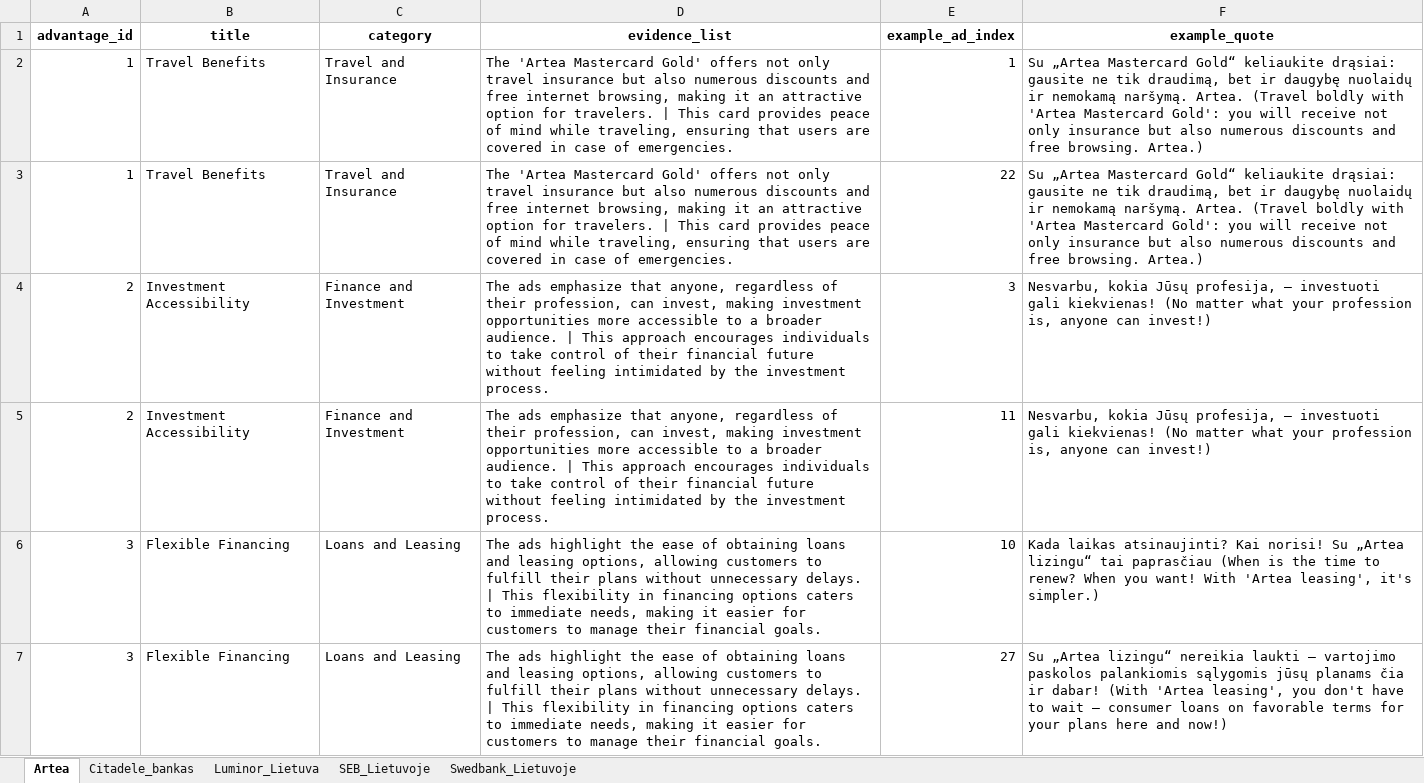
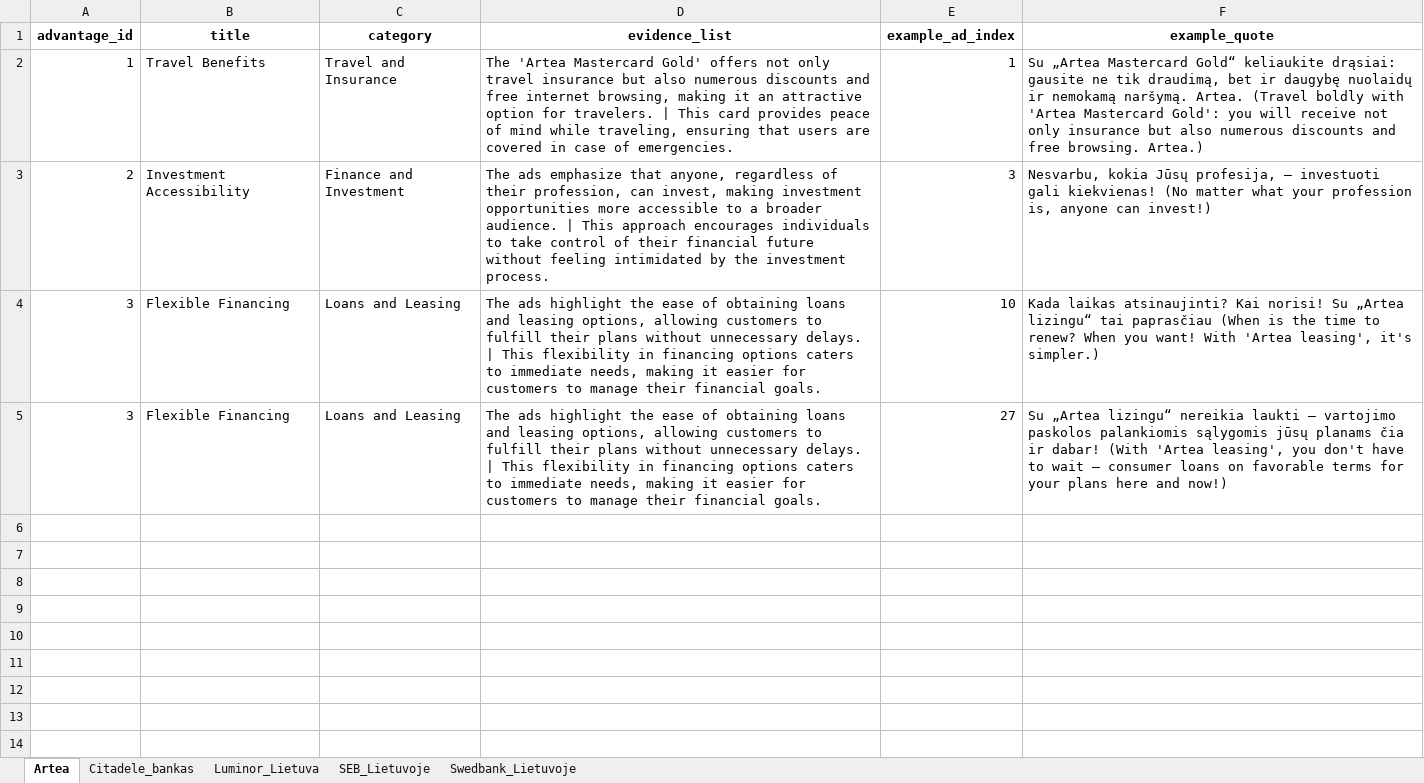
Before and after one commit to tomhorwitzsynthesis/streamlit_testing, an Excel workbook: Artea/data/key_advantages/key_advantages.xlsx, sheet Artea, drawn as a sheet; values as stored, in another font and other column widths than the file's, no borders; the diff names each change by its address in the sheet, - before the commit and + after, or states it on an @@ line.

```diff
--- a/Artea/data/key_advantages/key_advantages.xlsx (sheet Artea)
+++ b/Artea/data/key_advantages/key_advantages.xlsx (sheet Artea)
-row 3: 1 | Travel Benefits | Travel and Insurance | The 'Artea Mastercard Gold' offers not only travel insurance but also numerous discounts and free internet browsing, making it an attractive option for travelers. | This card provides peace of mind while traveling, ensuring that users are covered in case of emergencies. | 22 | Su „Artea Mastercard Gold“ keliaukite drąsiai: gausite ne tik draudimą, bet ir daugybę nuolaidų ir nemokamą naršymą. Artea. (Travel boldly with 'Artea Mastercard Gold': you will receive not only insurance but also numerous discounts and free browsing. Artea.)
-row 5: 2 | Investment Accessibility | Finance and Investment | The ads emphasize that anyone, regardless of their profession, can invest, making investment opportunities more accessible to a broader audience. | This approach encourages individuals to take control of their financial future without feeling intimidated by the investment process. | 11 | Nesvarbu, kokia Jūsų profesija, – investuoti gali kiekvienas! (No matter what your profession is, anyone can invest!)
```
Also changed, not shown: sheet Luminor_Lietuva, sheet Swedbank_Lietuvoje.
